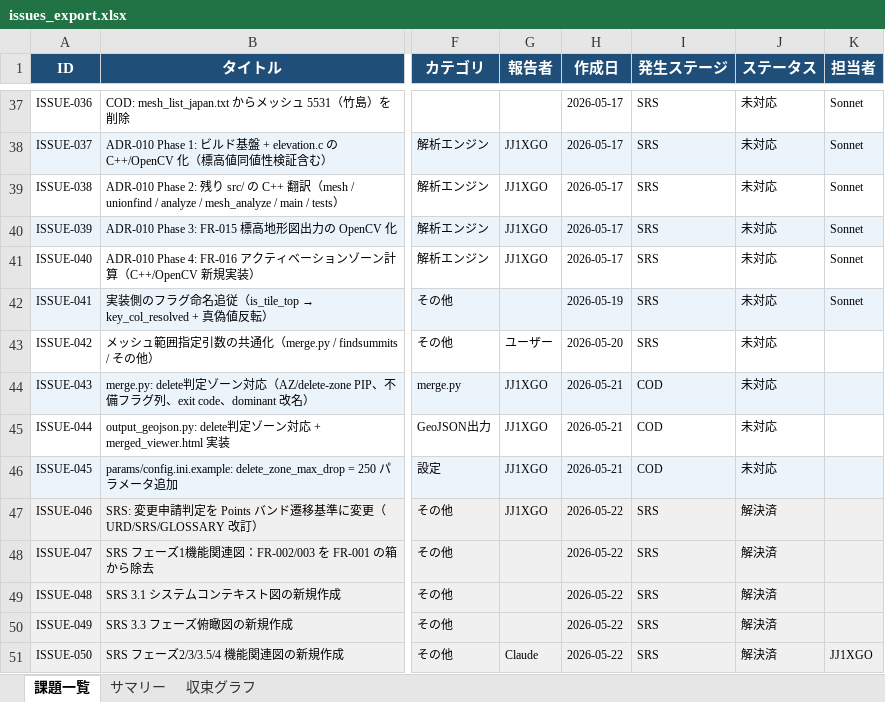
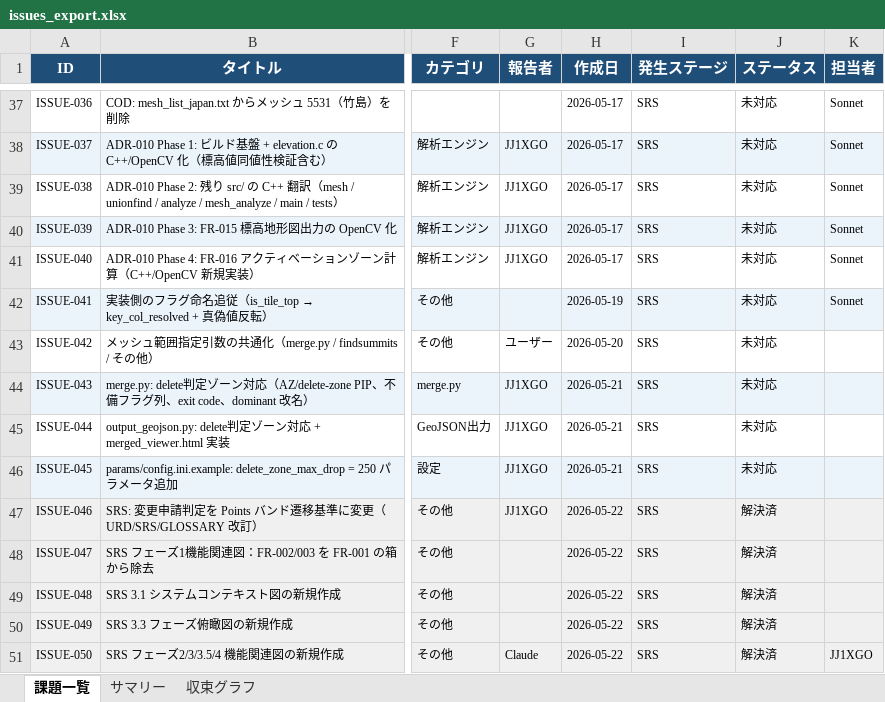
Before and after one commit to JJ1XGO/findsummits, an Excel workbook: mgmt/tracker/reports/issues_export.xlsx, sheet 課題一覧, drawn as a sheet; only a part is shown, gaps mark what is left out; values as stored, in another font and other column widths than the file's, no borders; the diff names each change by its address in the sheet, - before the commit and + after, or states it on an @@ line.

```diff
--- a/mgmt/tracker/reports/issues_export.xlsx (sheet 課題一覧)
+++ b/mgmt/tracker/reports/issues_export.xlsx (sheet 課題一覧)
-I44:I46 (発生ステージ): COD
+I44:I46 (発生ステージ): SRS
```
Also changed, not shown: sheet サマリー, 1 other file.
